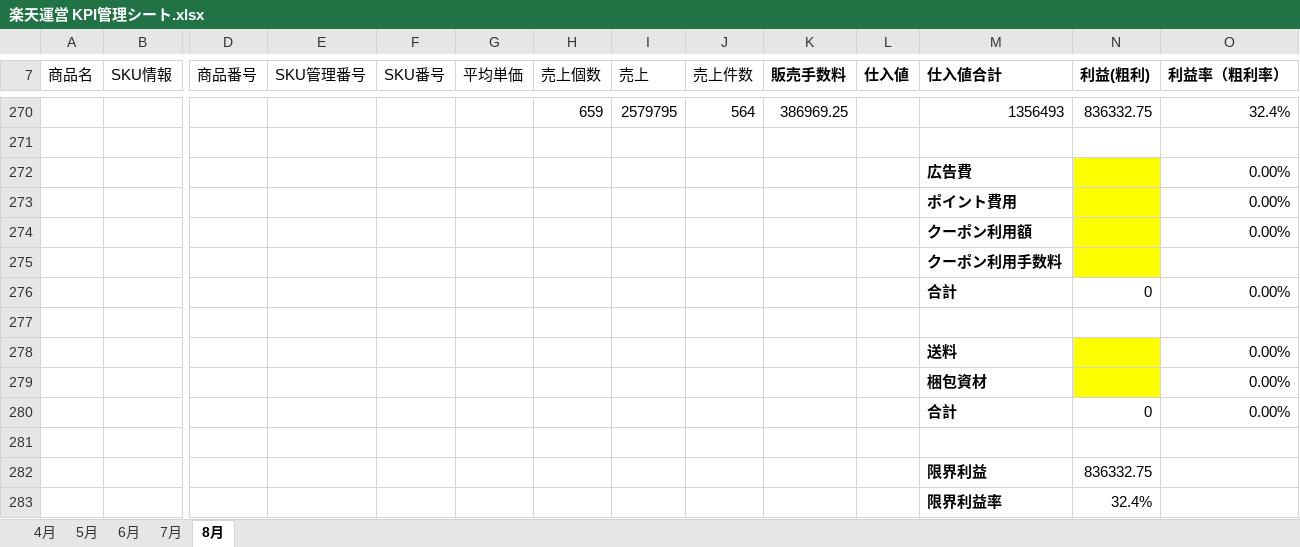
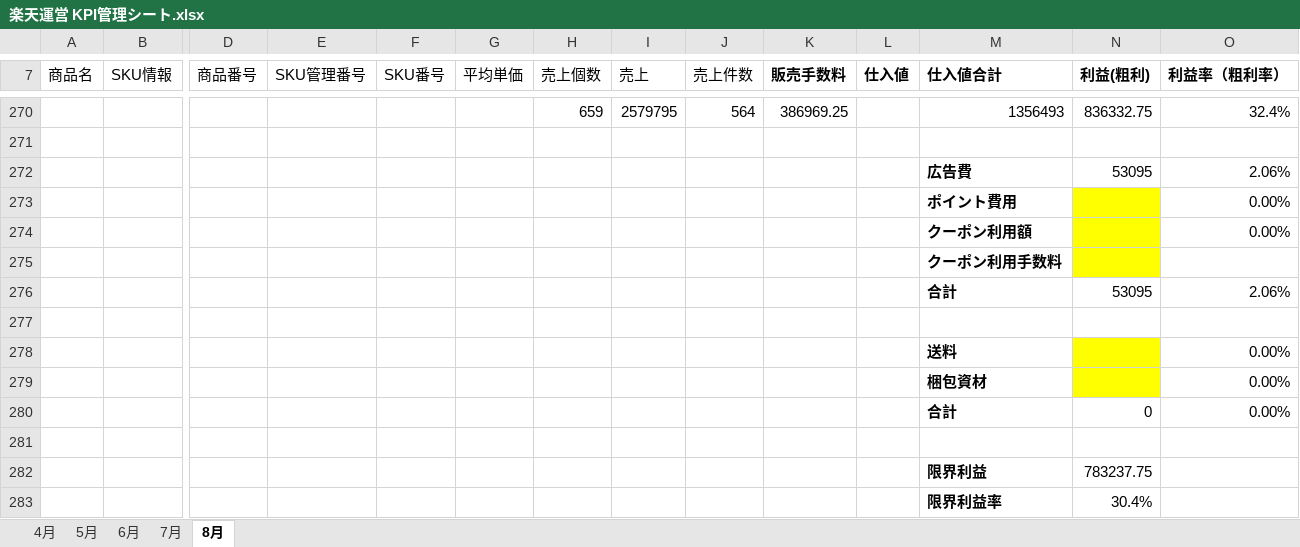
Before and after one commit to houzyou777-creator/inventory-management, an Excel workbook: MomijiStore_OS/02_Analytics/SourceData/楽天運営 KPI管理シート.xlsx, sheet 8月, drawn as a sheet; only a part is shown, gaps mark what is left out; values as stored, in another font and other column widths than the file's, no borders; removed rows and columns are numbered as before the commit, all else as after; rows hold the shown columns only; the diff names each change by its address in the sheet, - before the commit and + after, or states it on an @@ line.

```diff
--- a/MomijiStore_OS/02_Analytics/SourceData/楽天運営 KPI管理シート.xlsx (sheet 8月)
+++ b/MomijiStore_OS/02_Analytics/SourceData/楽天運営 KPI管理シート.xlsx (sheet 8月)
-row 272:  |  |  |  |  |  |  |  |  |  |  | 広告費 |  | 0.00%
+row 272:  |  |  |  |  |  |  |  |  |  |  | 広告費 | 53095 | 2.06%
-row 276:  |  |  |  |  |  |  |  |  |  |  | 合計 | 0 | 0.00%
+row 276:  |  |  |  |  |  |  |  |  |  |  | 合計 | 53095 | 2.06%
-N282 (利益(粗利)): 836332.75
+N282 (利益(粗利)): 783237.75
-N283 (利益(粗利)): 32.4%
+N283 (利益(粗利)): 30.4%
```
Also changed, not shown: MomijiStore_OS/02_Analytics/SourceData/Amazon運営 KPI管理シート.xlsx, 3 other files.
